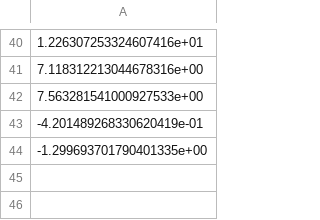
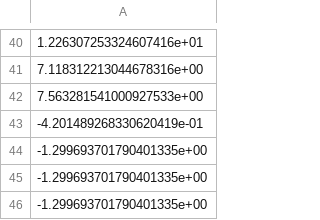
Before and after one commit to Strongly-Coupled-Systems-Lab/PMM, a CSV file: outputs/waveguide_bayes/obj_Wvg_8.0GHz_fpm_18.0GHz.csv, drawn as a sheet; only a part is shown, gaps mark what is left out; the diff names each change by its address in the sheet, - before the commit and + after, or states it on an @@ line.

```diff
--- a/outputs/waveguide_bayes/obj_Wvg_8.0GHz_fpm_18.0GHz.csv
+++ b/outputs/waveguide_bayes/obj_Wvg_8.0GHz_fpm_18.0GHz.csv
+row 45: -1.299693701790401335e+00
+row 46: -1.299693701790401335e+00
```
Also changed, not shown: outputs/waveguide_bayes/rho_Wvg_8.0GHz_fpm_18.0GHz.csv, 9 other files.
